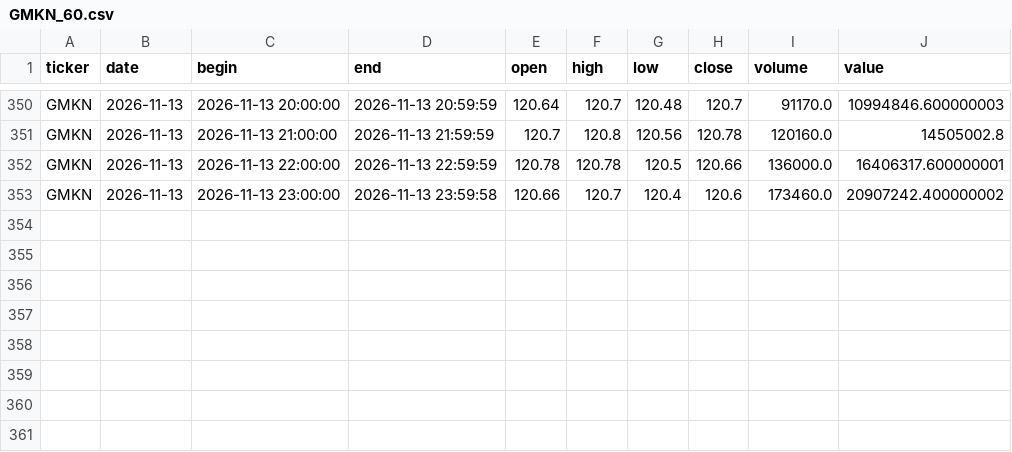
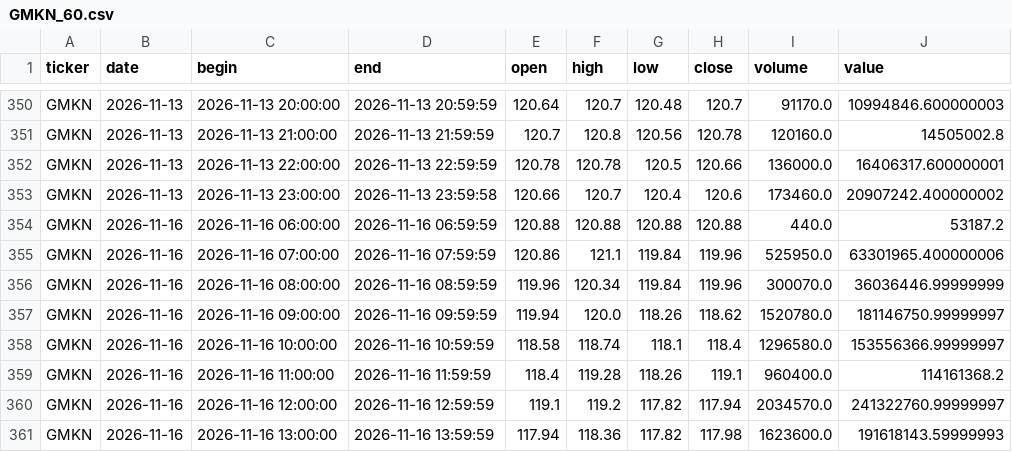
Before and after one commit to vbazulevv/MOEX-Paper-Lab, a CSV file: cloud_data/GMKN_60.csv, drawn as a sheet; only a part is shown, gaps mark what is left out.

```diff
--- a/cloud_data/GMKN_60.csv
+++ b/cloud_data/GMKN_60.csv
@@ -353 +353,9 @@ GMKN,2026-11-13,2026-11-13 22:00:00,2026-11-13 22:59:59,120.78,120.78,120.5,120.
 GMKN,2026-11-13,2026-11-13 23:00:00,2026-11-13 23:59:58,120.66,120.7,120.4,120.6,173460.0,20907242.400000002
+GMKN,2026-11-16,2026-11-16 06:00:00,2026-11-16 06:59:59,120.88,120.88,120.88,120.88,440.0,53187.2
+GMKN,2026-11-16,2026-11-16 07:00:00,2026-11-16 07:59:59,120.86,121.1,119.84,119.96,525950.0,63301965.400000006
+GMKN,2026-11-16,2026-11-16 08:00:00,2026-11-16 08:59:59,119.96,120.34,119.84,119.96,300070.0,36036446.99999999
+GMKN,2026-11-16,2026-11-16 09:00:00,2026-11-16 09:59:59,119.94,120.0,118.26,118.62,1520780.0,181146750.99999997
+GMKN,2026-11-16,2026-11-16 10:00:00,2026-11-16 10:59:59,118.58,118.74,118.1,118.4,1296580.0,153556366.99999997
+GMKN,2026-11-16,2026-11-16 11:00:00,2026-11-16 11:59:59,118.4,119.28,118.26,119.1,960400.0,114161368.2
+GMKN,2026-11-16,2026-11-16 12:00:00,2026-11-16 12:59:59,119.1,119.2,117.82,117.94,2034570.0,241322760.99999997
+GMKN,2026-11-16,2026-11-16 13:00:00,2026-11-16 13:59:59,117.94,118.36,117.82,117.98,1623600.0,191618143.59999993
```
Also changed, not shown: cloud_data/GAZP_60.csv, cloud_data/HYDR_60.csv, 40 other files.
